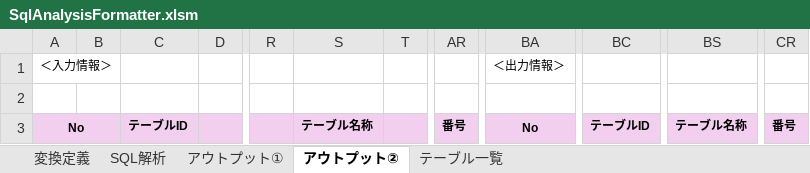
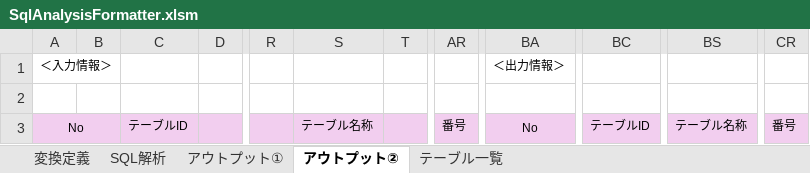
Before and after one commit to SSsan-00/sql-analysis-formatter-vba, an Excel workbook: SqlAnalysisFormatter.xlsm, sheet アウトプット②, drawn as a sheet; only a part is shown, gaps mark what is left out; values as stored, in another font and other column widths than the file's, no borders; charts and pictures not drawn; the diff names each change by its address in the sheet, - before the commit and + after, or states it on an @@ line.

Commit message:
feat: support partial table usage extraction

```diff
--- a/SqlAnalysisFormatter.xlsm (sheet アウトプット②)
+++ b/SqlAnalysisFormatter.xlsm (sheet アウトプット②)
-A3 bold: on
+A3 bold: off
-C3 bold: on
+C3 bold: off
-S3 bold: on
+S3 bold: off
-AR3 bold: on
+AR3 bold: off
-BA3 bold: on
+BA3 bold: off
-BC3 bold: on
+BC3 bold: off
-BS3 bold: on
+BS3 bold: off
-CR3 bold: on
+CR3 bold: off
```
Also changed, not shown: charts or pictures, 9 other files.
